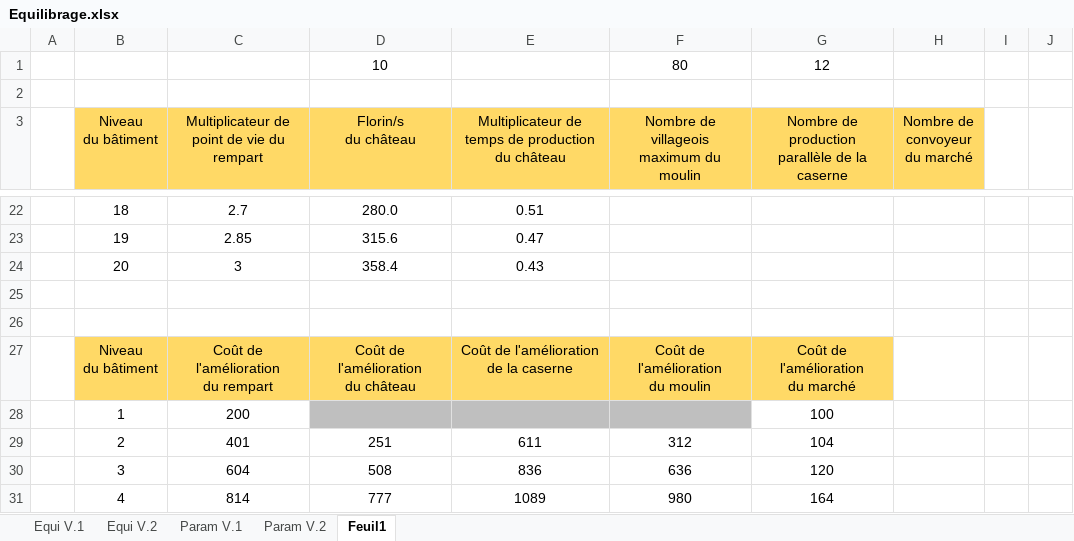
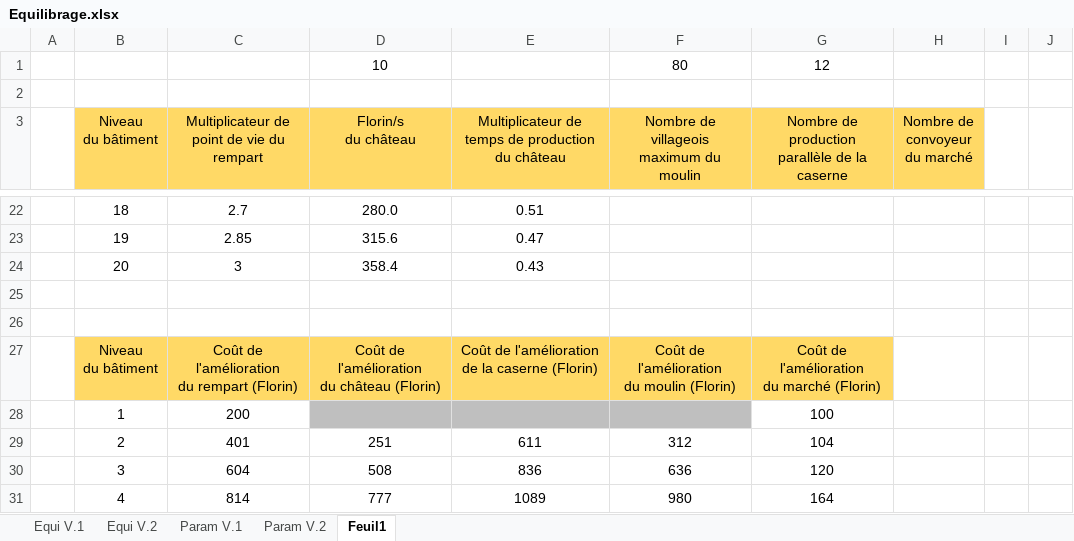
Before and after one commit to HeavenOfHell221/Dukes-Of-The-Realm, an Excel workbook: Equilibrage.xlsx, sheet Feuil1, drawn as a sheet; only a part is shown, gaps mark what is left out; values as stored, in another font and other column widths than the file's, no borders; ↵ is a line break in a cell; the diff covers the shown part only; the diff names each change by its address in the sheet, - before the commit and + after, or states it on an @@ line.

```diff
--- a/Equilibrage.xlsx (sheet Feuil1)
+++ b/Equilibrage.xlsx (sheet Feuil1)
-C27: Coût de l'amélioration ↵ du rempart
+C27: Coût de l'amélioration ↵ du rempart (Florin)
-D27 (Florin/s du château): Coût de l'amélioration ↵ du château
+D27 (Florin/s du château): Coût de l'amélioration ↵ du château (Florin)
-E27: Coût de l'amélioration ↵ de la caserne
+E27: Coût de l'amélioration ↵ de la caserne (Florin)
-F27: Coût de l'amélioration ↵ du moulin
+F27: Coût de l'amélioration ↵ du moulin (Florin)
-G27: Coût de l'amélioration ↵ du marché
+G27: Coût de l'amélioration ↵ du marché (Florin)
```
Also changed, not shown: 24 added rows elsewhere in this sheet, 7 other files.
